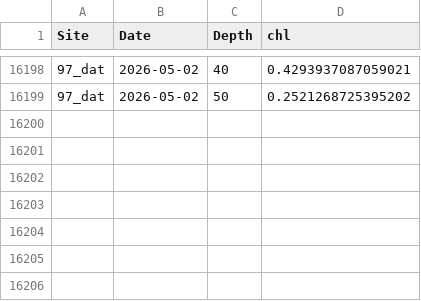
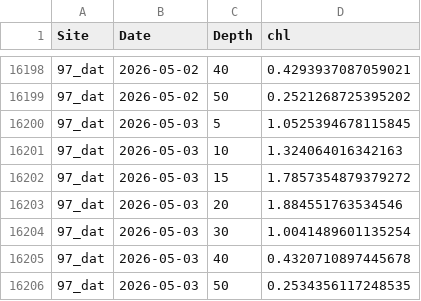
Before and after one commit to sharkbot952/temp_test5, a CSV file: data/cmem/chl/chl_97_dat.csv, drawn as a sheet; only a part is shown, gaps mark what is left out; the diff names each change by its address in the sheet, - before the commit and + after, or states it on an @@ line.

```diff
--- a/data/cmem/chl/chl_97_dat.csv
+++ b/data/cmem/chl/chl_97_dat.csv
+row 16200: 97_dat | 2026-05-03 | 5 | 1.0525394678115845
+row 16201: 97_dat | 2026-05-03 | 10 | 1.324064016342163
+row 16202: 97_dat | 2026-05-03 | 15 | 1.7857354879379272
+row 16203: 97_dat | 2026-05-03 | 20 | 1.884551763534546
+row 16204: 97_dat | 2026-05-03 | 30 | 1.0041489601135254
+row 16205: 97_dat | 2026-05-03 | 40 | 0.4320710897445678
+row 16206: 97_dat | 2026-05-03 | 50 | 0.2534356117248535
```
Also changed, not shown: data/cmem/chl/chl_98_osh.csv, data/cmem/chl/chl_99_sik.csv, 9 other files.
